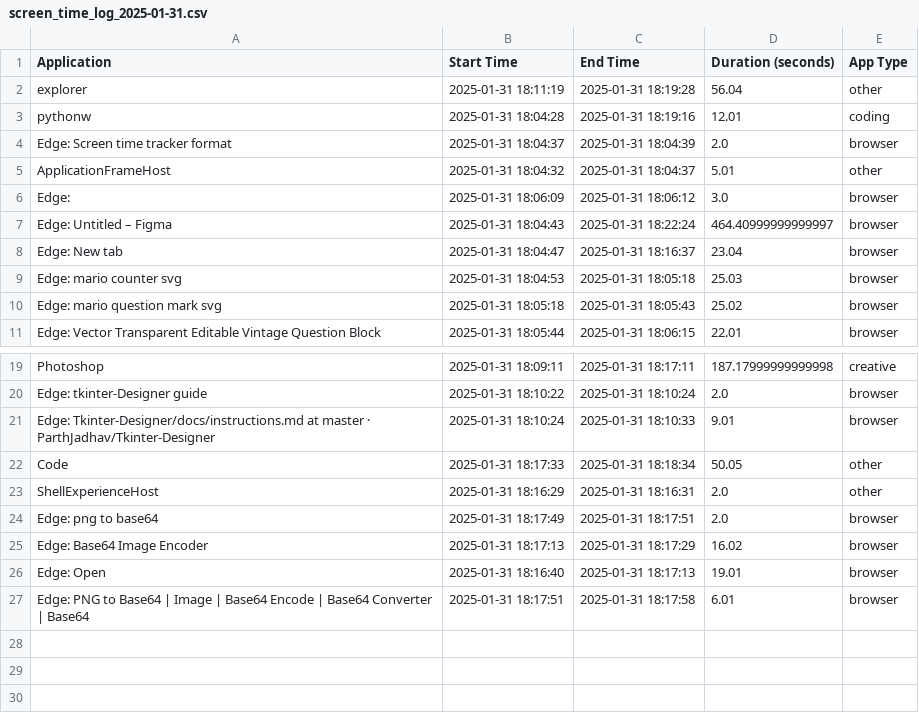
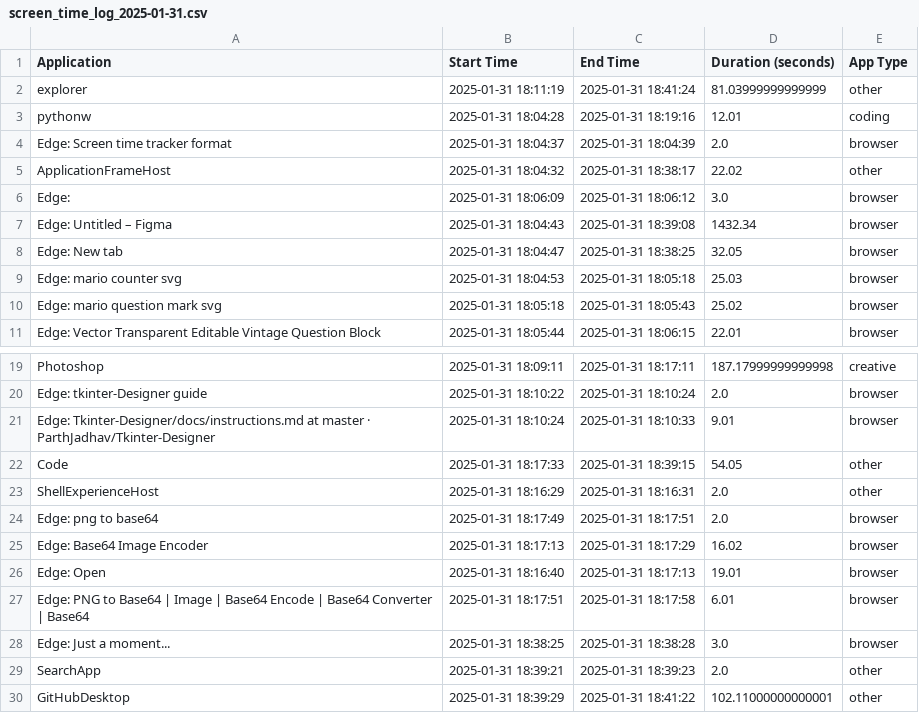
Before and after one commit to ghassanelgendy/screentime-tracker, a CSV file: src/screen_time_log_2025-01-31.csv, drawn as a sheet; only a part is shown, gaps mark what is left out.

Commit message:
Update screen_time_log_2025-01-31.csv

```diff
--- a/src/screen_time_log_2025-01-31.csv
+++ b/src/screen_time_log_2025-01-31.csv
@@ -1,9 +1,9 @@
 Application,Start Time,End Time,Duration (seconds),App Type
-explorer,2025-01-31 18:11:19,2025-01-31 18:19:28,56.04,other
+explorer,2025-01-31 18:11:19,2025-01-31 18:41:24,81.03999999999999,other
 pythonw,2025-01-31 18:04:28,2025-01-31 18:19:16,12.01,coding
 Edge: Screen time tracker format,2025-01-31 18:04:37,2025-01-31 18:04:39,2.0,browser
-ApplicationFrameHost,2025-01-31 18:04:32,2025-01-31 18:04:37,5.01,other
+ApplicationFrameHost,2025-01-31 18:04:32,2025-01-31 18:38:17,22.02,other
 Edge: ,2025-01-31 18:06:09,2025-01-31 18:06:12,3.0,browser
-Edge: Untitled – Figma,2025-01-31 18:04:43,2025-01-31 18:22:24,464.40999999999997,browser
-Edge: New tab,2025-01-31 18:04:47,2025-01-31 18:16:37,23.04,browser
+Edge: Untitled – Figma,2025-01-31 18:04:43,2025-01-31 18:39:08,1432.34,browser
+Edge: New tab,2025-01-31 18:04:47,2025-01-31 18:38:25,32.05,browser
 Edge: mario counter svg,2025-01-31 18:04:53,2025-01-31 18:05:18,25.03,browser
@@ -21,3 +21,3 @@ Edge: tkinter-Designer guide,2025-01-31 18:10:22,2025-01-31 18:10:24,2.0,browser
 Edge: Tkinter-Designer/docs/instructions.md at master · ParthJadhav/Tkinter-Designer,2025-01-31 18:10:24,2025-01-31 18:10:33,9.01,browser
-Code,2025-01-31 18:17:33,2025-01-31 18:18:34,50.05,other
+Code,2025-01-31 18:17:33,2025-01-31 18:39:15,54.05,other
 ShellExperienceHost,2025-01-31 18:16:29,2025-01-31 18:16:31,2.0,other
@@ -27 +27,4 @@ Edge: Open,2025-01-31 18:16:40,2025-01-31 18:17:13,19.01,browser
 Edge: PNG to Base64 | Image | Base64 Encode | Base64 Converter | Base64,2025-01-31 18:17:51,2025-01-31 18:17:58,6.01,browser
+Edge: Just a moment...,2025-01-31 18:38:25,2025-01-31 18:38:28,3.0,browser
+SearchApp,2025-01-31 18:39:21,2025-01-31 18:39:23,2.0,other
+GitHubDesktop,2025-01-31 18:39:29,2025-01-31 18:41:22,102.11000000000001,other
```
